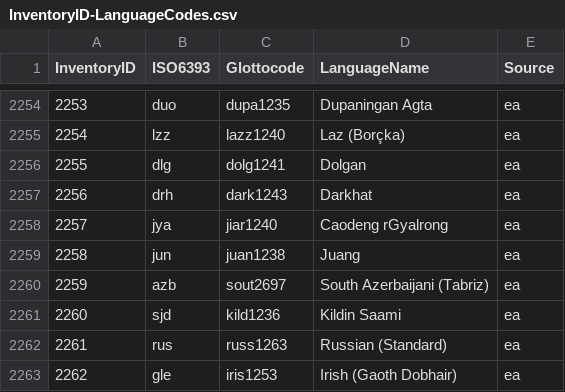
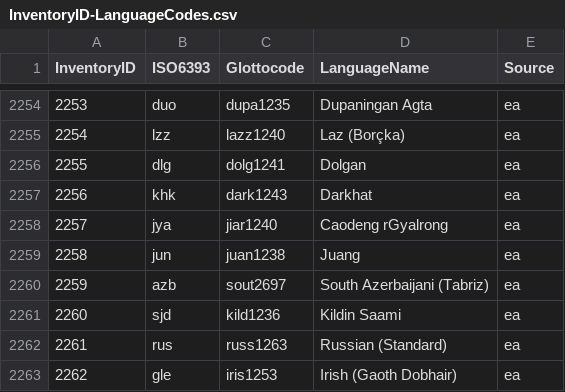
Before and after one commit to phoible/dev, a CSV file: mappings/InventoryID-LanguageCodes.csv, drawn as a sheet; only a part is shown, gaps mark what is left out.

Commit message:
drh -> khk https://iso639-3.sil.org/request/2009-020

```diff
--- a/mappings/InventoryID-LanguageCodes.csv
+++ b/mappings/InventoryID-LanguageCodes.csv
@@ -2256,3 +2256,3 @@
 2255,"dlg","dolg1241","Dolgan","ea"
-2256,"drh","dark1243","Darkhat","ea"
+2256,"khk","dark1243","Darkhat","ea"
 2257,"jya","jiar1240","Caodeng rGyalrong","ea"
```
